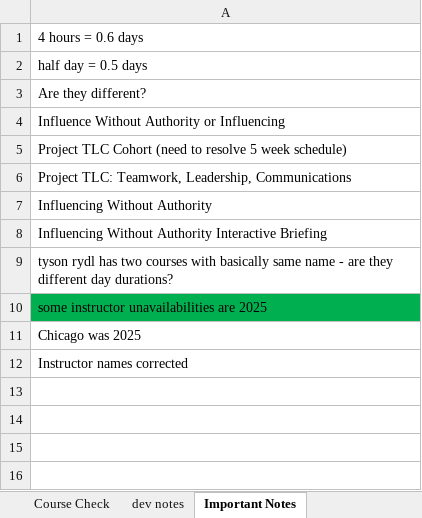
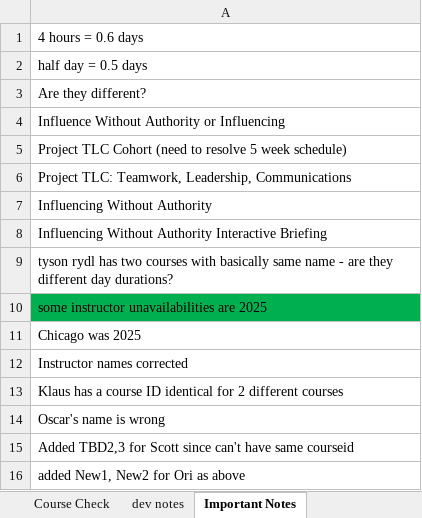
Before and after one commit to Alma-Mater/SchedulePro, an Excel workbook: DevNotes/PMI Provided Course List Edits.xlsx, sheet Important Notes, drawn as a sheet; values as stored, in another font and other column widths than the file's, no borders; the diff names each change by its address in the sheet, - before the commit and + after, or states it on an @@ line.

```diff
--- a/DevNotes/PMI Provided Course List Edits.xlsx (sheet Important Notes)
+++ b/DevNotes/PMI Provided Course List Edits.xlsx (sheet Important Notes)
+row 13: Klaus has a course ID identical for 2 different courses
+row 14: Oscar's name is wrong
+row 15: Added TBD2,3 for Scott since can't have same courseid
+row 16: added New1, New2 for Ori as above
```
Also changed, not shown: 7 other files.
